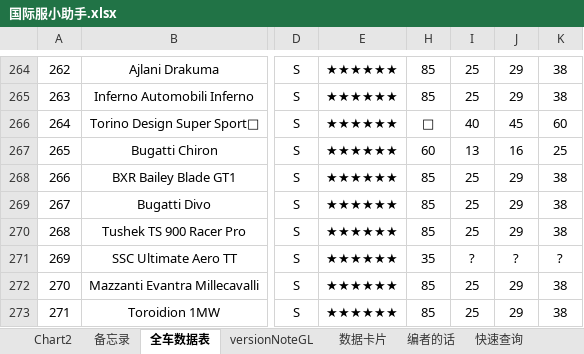
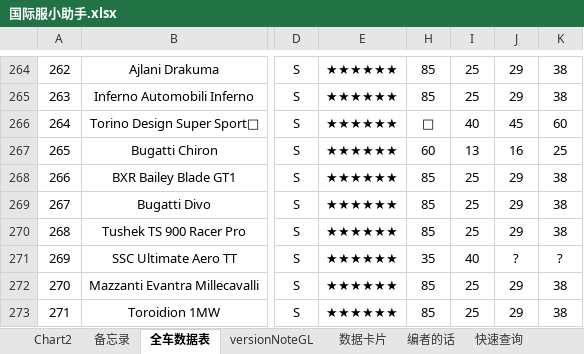
Before and after one commit to a9helper/a9-data, an Excel workbook: 国际服小助手.xlsx, sheet 全车数据表, drawn as a sheet; only a part is shown, gaps mark what is left out; values as stored, in another font and other column widths than the file's, no borders; charts and pictures and conditional formats not drawn; the diff covers the shown part only; the diff names each change by its address in the sheet, - before the commit and + after, or states it on an @@ line.

```diff
--- a/国际服小助手.xlsx (sheet 全车数据表)
+++ b/国际服小助手.xlsx (sheet 全车数据表)
-I271: ?
+I271: 40
```
Also changed, not shown: 33 edited cells elsewhere in this sheet, sheet 数据卡片.
